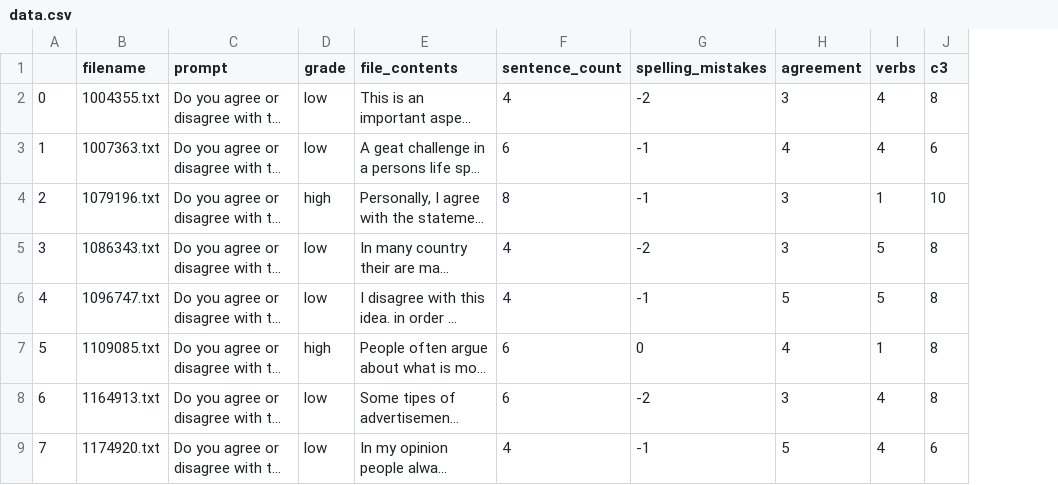
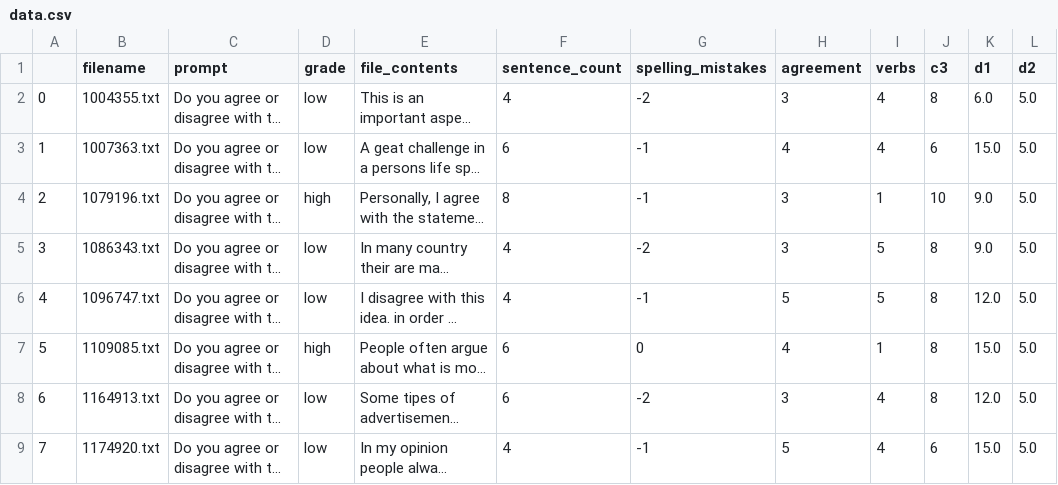
Before and after one commit to mehrab-mustafy/NLP_Project_Spring23, a CSV file: data.csv, drawn as a sheet; only a part is shown; long unchanged cells end in …; the diff names each change by its address in the sheet, - before the commit and + after, or states it on an @@ line.

```diff
--- a/data.csv
+++ b/data.csv
+column K (d1), rows 2-9: 6.0 | 15.0 | 9.0 | 9.0 | 12.0 | 15.0 | 12.0 | 15.0
+column L (d2), rows 2-9: all 5.0
```
Also changed, not shown: 7 other files.
